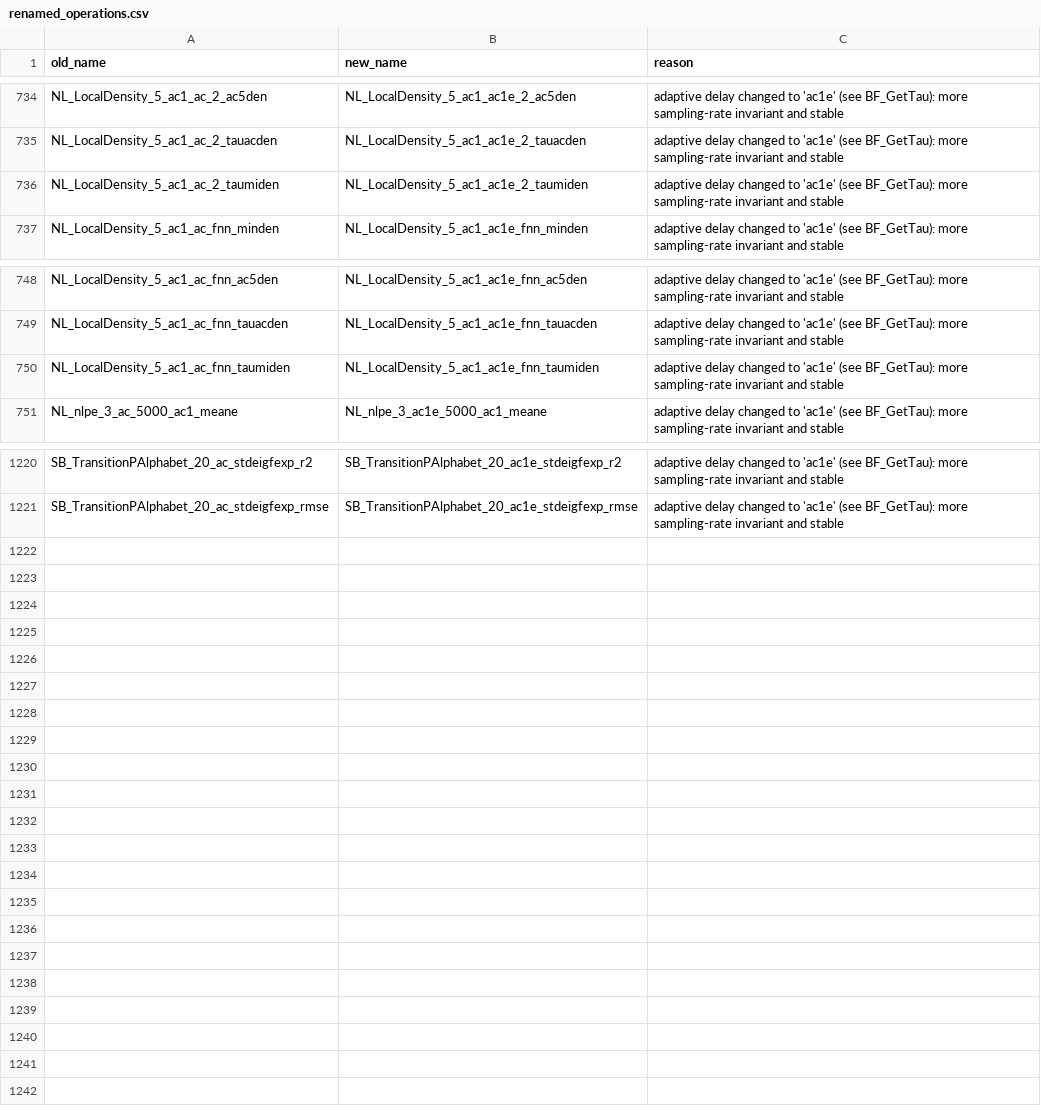
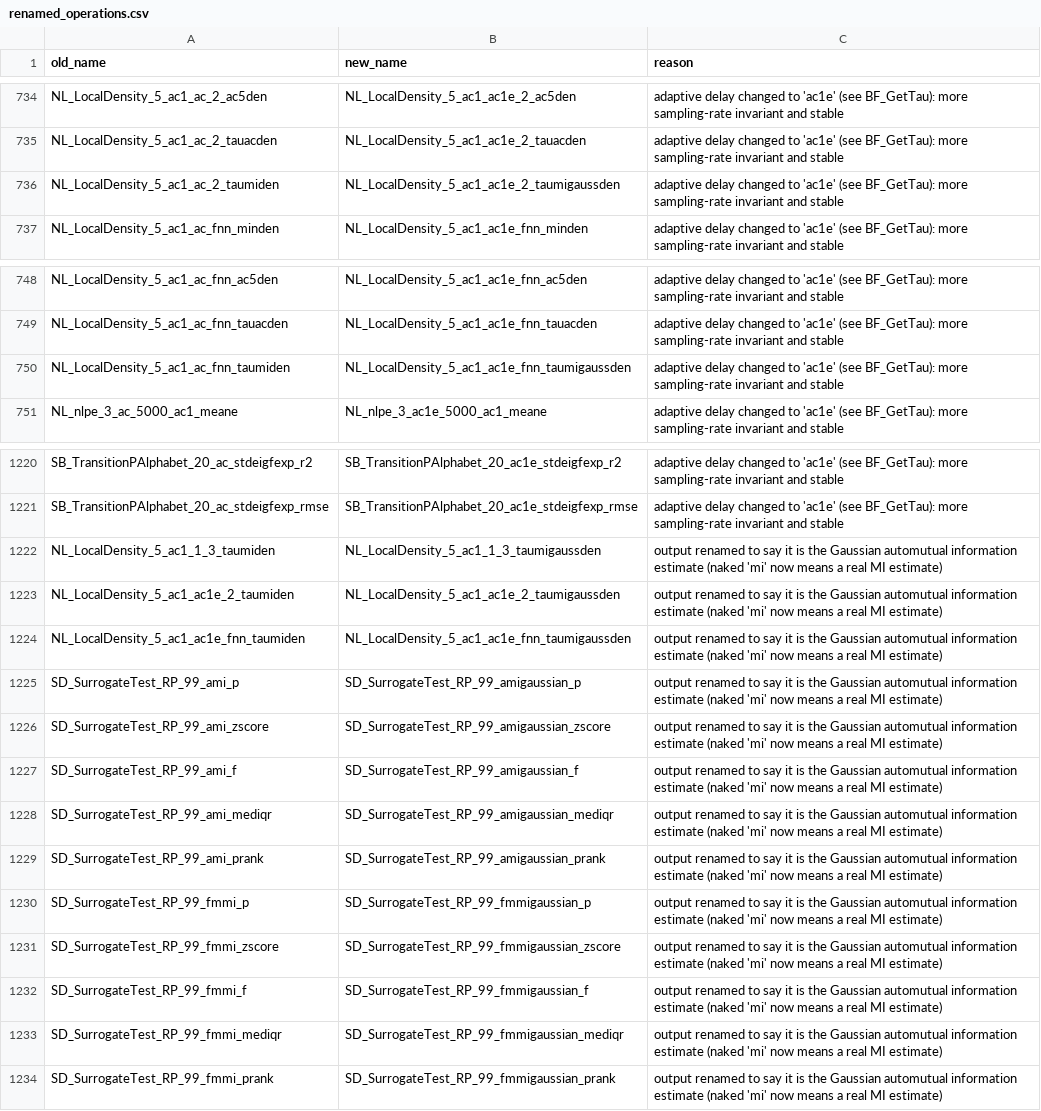
Before and after one commit to benfulcher/hctsa, a CSV file: FeatureSets/renamed_operations.csv, drawn as a sheet; only a part is shown, gaps mark what is left out.

```diff
--- a/FeatureSets/renamed_operations.csv
+++ b/FeatureSets/renamed_operations.csv
@@ -735,3 +735,3 @@ NL_LocalDensity_5_ac1_ac_2_ac5den,NL_LocalDensity_5_ac1_ac1e_2_ac5den,"adaptive
 NL_LocalDensity_5_ac1_ac_2_tauacden,NL_LocalDensity_5_ac1_ac1e_2_tauacden,"adaptive delay changed to 'ac1e' (see BF_GetTau): more sampling-rate invariant and stable"
-NL_LocalDensity_5_ac1_ac_2_taumiden,NL_LocalDensity_5_ac1_ac1e_2_taumiden,"adaptive delay changed to 'ac1e' (see BF_GetTau): more sampling-rate invariant and stable"
+NL_LocalDensity_5_ac1_ac_2_taumiden,NL_LocalDensity_5_ac1_ac1e_2_taumigaussden,"adaptive delay changed to 'ac1e' (see BF_GetTau): more sampling-rate invariant and stable"
 NL_LocalDensity_5_ac1_ac_fnn_minden,NL_LocalDensity_5_ac1_ac1e_fnn_minden,"adaptive delay changed to 'ac1e' (see BF_GetTau): more sampling-rate invariant and stable"
@@ -749,3 +749,3 @@ NL_LocalDensity_5_ac1_ac_fnn_ac5den,NL_LocalDensity_5_ac1_ac1e_fnn_ac5den,"adapt
 NL_LocalDensity_5_ac1_ac_fnn_tauacden,NL_LocalDensity_5_ac1_ac1e_fnn_tauacden,"adaptive delay changed to 'ac1e' (see BF_GetTau): more sampling-rate invariant and stable"
-NL_LocalDensity_5_ac1_ac_fnn_taumiden,NL_LocalDensity_5_ac1_ac1e_fnn_taumiden,"adaptive delay changed to 'ac1e' (see BF_GetTau): more sampling-rate invariant and stable"
+NL_LocalDensity_5_ac1_ac_fnn_taumiden,NL_LocalDensity_5_ac1_ac1e_fnn_taumigaussden,"adaptive delay changed to 'ac1e' (see BF_GetTau): more sampling-rate invariant and stable"
 NL_nlpe_3_ac_5000_ac1_meane,NL_nlpe_3_ac1e_5000_ac1_meane,"adaptive delay changed to 'ac1e' (see BF_GetTau): more sampling-rate invariant and stable"
@@ -1221 +1221,14 @@ SB_TransitionPAlphabet_20_ac_stdeigfexp_r2,SB_TransitionPAlphabet_20_ac1e_stdeig
 SB_TransitionPAlphabet_20_ac_stdeigfexp_rmse,SB_TransitionPAlphabet_20_ac1e_stdeigfexp_rmse,"adaptive delay changed to 'ac1e' (see BF_GetTau): more sampling-rate invariant and stable"
+NL_LocalDensity_5_ac1_1_3_taumiden,NL_LocalDensity_5_ac1_1_3_taumigaussden,"output renamed to say it is the Gaussian automutual information estimate (naked 'mi' now means a real MI estimate)"
+NL_LocalDensity_5_ac1_ac1e_2_taumiden,NL_LocalDensity_5_ac1_ac1e_2_taumigaussden,"output renamed to say it is the Gaussian automutual information estimate (naked 'mi' now means a real MI estimate)"
+NL_LocalDensity_5_ac1_ac1e_fnn_taumiden,NL_LocalDensity_5_ac1_ac1e_fnn_taumigaussden,"output renamed to say it is the Gaussian automutual information estimate (naked 'mi' now means a real MI estimate)"
+SD_SurrogateTest_RP_99_ami_p,SD_SurrogateTest_RP_99_amigaussian_p,"output renamed to say it is the Gaussian automutual information estimate (naked 'mi' now means a real MI estimate)"
+SD_SurrogateTest_RP_99_ami_zscore,SD_SurrogateTest_RP_99_amigaussian_zscore,"output renamed to say it is the Gaussian automutual information estimate (naked 'mi' now means a real MI estimate)"
+SD_SurrogateTest_RP_99_ami_f,SD_SurrogateTest_RP_99_amigaussian_f,"output renamed to say it is the Gaussian automutual information estimate (naked 'mi' now means a real MI estimate)"
+SD_SurrogateTest_RP_99_ami_mediqr,SD_SurrogateTest_RP_99_amigaussian_mediqr,"output renamed to say it is the Gaussian automutual information estimate (naked 'mi' now means a real MI estimate)"
+SD_SurrogateTest_RP_99_ami_prank,SD_SurrogateTest_RP_99_amigaussian_prank,"output renamed to say it is the Gaussian automutual information estimate (naked 'mi' now means a real MI estimate)"
+SD_SurrogateTest_RP_99_fmmi_p,SD_SurrogateTest_RP_99_fmmigaussian_p,"output renamed to say it is the Gaussian automutual information estimate (naked 'mi' now means a real MI estimate)"
+SD_SurrogateTest_RP_99_fmmi_zscore,SD_SurrogateTest_RP_99_fmmigaussian_zscore,"output renamed to say it is the Gaussian automutual information estimate (naked 'mi' now means a real MI estimate)"
+SD_SurrogateTest_RP_99_fmmi_f,SD_SurrogateTest_RP_99_fmmigaussian_f,"output renamed to say it is the Gaussian automutual information estimate (naked 'mi' now means a real MI estimate)"
+SD_SurrogateTest_RP_99_fmmi_mediqr,SD_SurrogateTest_RP_99_fmmigaussian_mediqr,"output renamed to say it is the Gaussian automutual information estimate (naked 'mi' now means a real MI estimate)"
+SD_SurrogateTest_RP_99_fmmi_prank,SD_SurrogateTest_RP_99_fmmigaussian_prank,"output renamed to say it is the Gaussian automutual information estimate (naked 'mi' now means a real MI estimate)"
```
Also changed, not shown: 12 other files.
